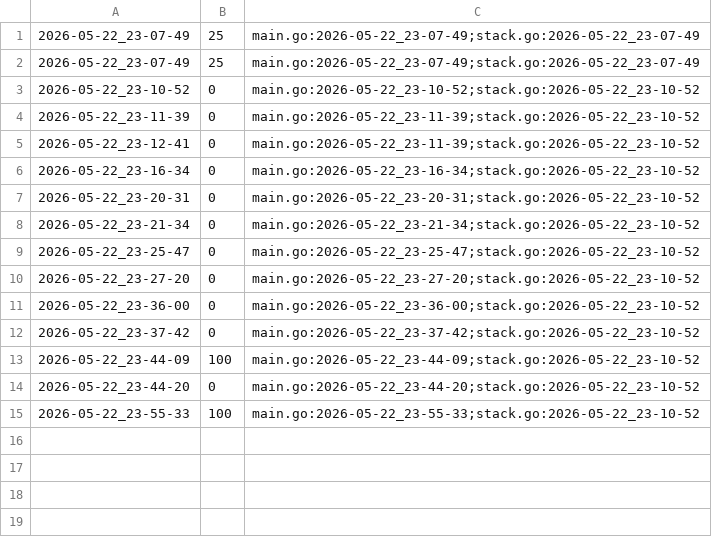
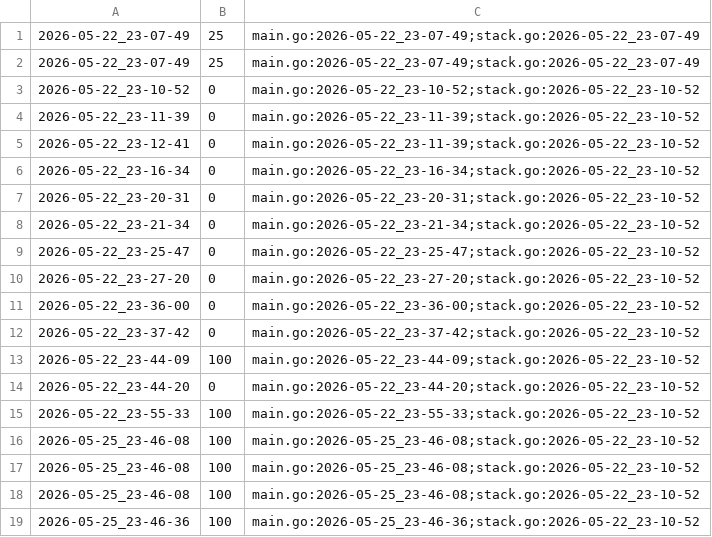
Before and after one commit to qxcode-course/ed-ter-bloco-a-analiasm, a CSV file: tasks/.tko/track/ed@wordsearch/track.csv, drawn as a sheet; the diff names each change by its address in the sheet, - before the commit and + after, or states it on an @@ line.

```diff
--- a/tasks/.tko/track/ed@wordsearch/track.csv
+++ b/tasks/.tko/track/ed@wordsearch/track.csv
+row 16: 2026-05-25_23-46-08 | 100 | main.go:2026-05-25_23-46-08;stack.go:2026-05-22_23-10-52
+row 17: 2026-05-25_23-46-08 | 100 | main.go:2026-05-25_23-46-08;stack.go:2026-05-22_23-10-52
+row 18: 2026-05-25_23-46-08 | 100 | main.go:2026-05-25_23-46-08;stack.go:2026-05-22_23-10-52
+row 19: 2026-05-25_23-46-36 | 100 | main.go:2026-05-25_23-46-36;stack.go:2026-05-22_23-10-52
```
Also changed, not shown: 4 other files.
